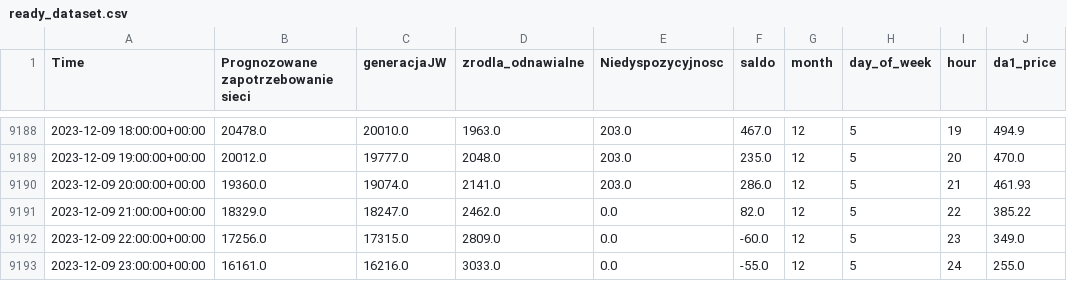
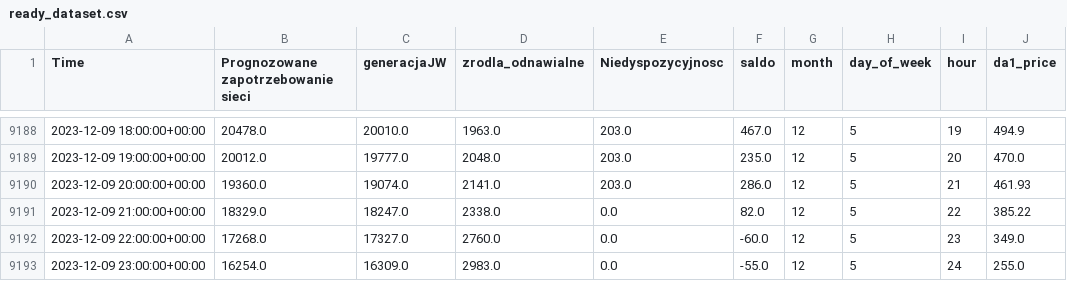
Before and after one commit to SzymonSmagowski/Energy_Price_Prediction, a CSV file: data/ready_dataset.csv, drawn as a sheet; only a part is shown, gaps mark what is left out.

Commit message:
application_ready

```diff
--- a/data/ready_dataset.csv
+++ b/data/ready_dataset.csv
@@ -9190,4 +9190,4 @@ Time,Prognozowane zapotrzebowanie sieci,generacjaJW,zrodla_odnawialne,Niedyspozy
 2023-12-09 20:00:00+00:00,19360.0,19074.0,2141.0,203.0,286.0,12,5,21,461.93
-2023-12-09 21:00:00+00:00,18329.0,18247.0,2462.0,0.0,82.0,12,5,22,385.22
-2023-12-09 22:00:00+00:00,17256.0,17315.0,2809.0,0.0,-60.0,12,5,23,349.0
-2023-12-09 23:00:00+00:00,16161.0,16216.0,3033.0,0.0,-55.0,12,5,24,255.0
+2023-12-09 21:00:00+00:00,18329.0,18247.0,2338.0,0.0,82.0,12,5,22,385.22
+2023-12-09 22:00:00+00:00,17268.0,17327.0,2760.0,0.0,-60.0,12,5,23,349.0
+2023-12-09 23:00:00+00:00,16254.0,16309.0,2983.0,0.0,-55.0,12,5,24,255.0
```
Also changed, not shown: 7 other files.
